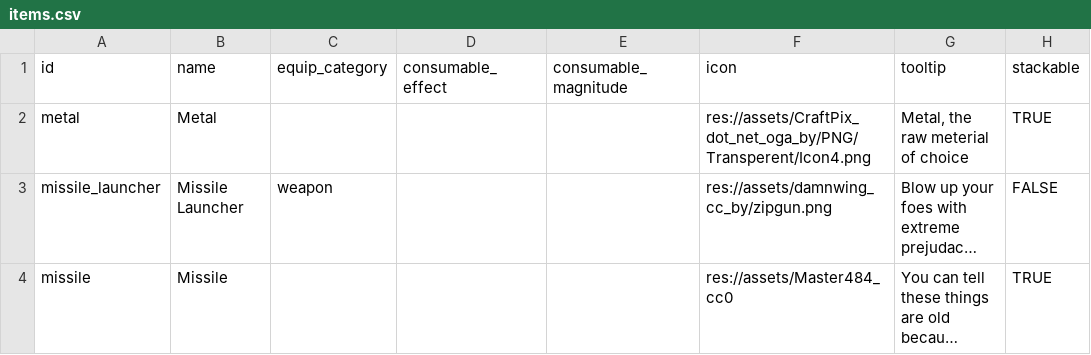
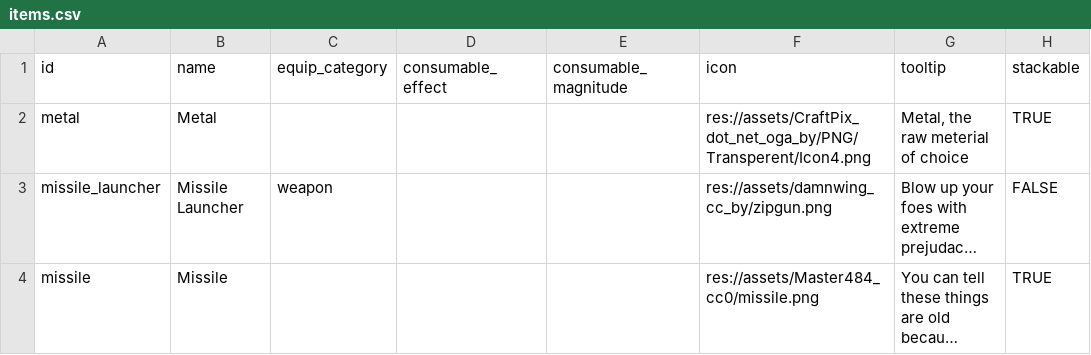
Before and after one commit to EamonnMR/galactic-night, a CSV file: data/items.csv, drawn as a sheet; long unchanged cells end in …; the diff names each change by its address in the sheet, - before the commit and + after, or states it on an @@ line.

```diff
--- a/data/items.csv
+++ b/data/items.csv
-F4 (icon): res://assets/Master484_cc0
+F4 (icon): res://assets/Master484_cc0/missile.png
```
Also changed, not shown: 11 other files.
